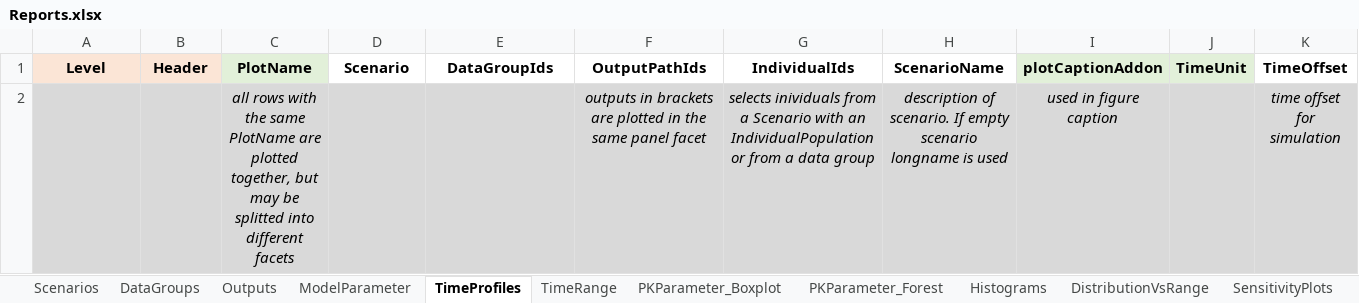
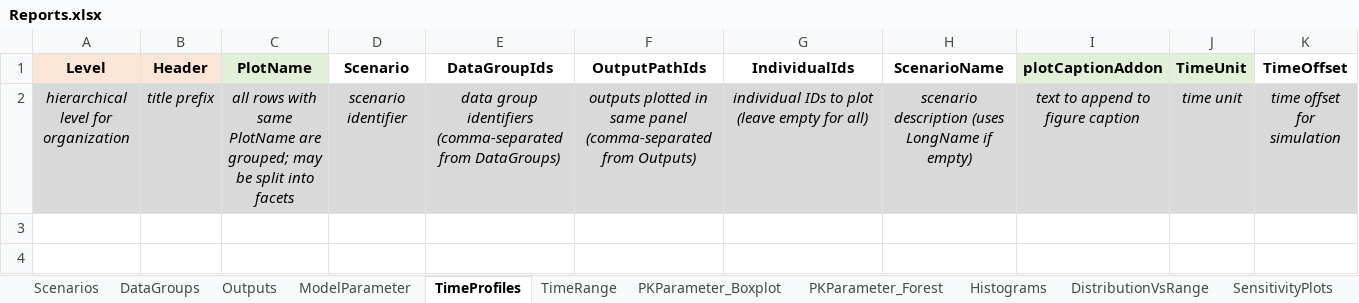
Before and after one commit to Open-Systems-Pharmacology/OSPSuite.ReportingFramework, an Excel workbook: inst/templates/Reports.xlsx, sheet TimeProfiles, drawn as a sheet; only a part is shown; values as stored, in another font and other column widths than the file's, no borders; removed rows and columns are numbered as before the commit, all else as after; rows hold the shown columns only; the diff names each change by its address in the sheet, - before the commit and + after, or states it on an @@ line.

```diff
--- a/inst/templates/Reports.xlsx (sheet TimeProfiles)
+++ b/inst/templates/Reports.xlsx (sheet TimeProfiles)
-row 2:  |  | all rows with the same PlotName are plotted together, but may be splitted into different facets |  |  | outputs in brackets are plotted in the same panel facet | selects inividuals from a Scenario with an IndividualPopulation or from a data group | description of scenario. If empty scenario longname is used | used in figure caption |  | time offset for simulation
+row 2: hierarchical level for organization | title prefix | all rows with same PlotName are grouped; may be split into facets | scenario identifier | data group identifiers (comma-separated from DataGroups) | outputs plotted in same panel (comma-separated from Outputs) | individual IDs to plot (leave empty for all) | scenario description (uses LongName if empty) | text to append to figure caption | time unit | time offset for simulation
```
Also changed, not shown: sheet DistributionVsRange, sheet PKParameter_Boxplot, sheet PKParameter_Forest, sheet Histograms, sheet SensitivityPlots, sheet DataGroups, 3 more sheets, inst/templates/DataImportConfiguration.xlsx, inst/templates/SensitivityParameter.xlsx, 4 other files.
